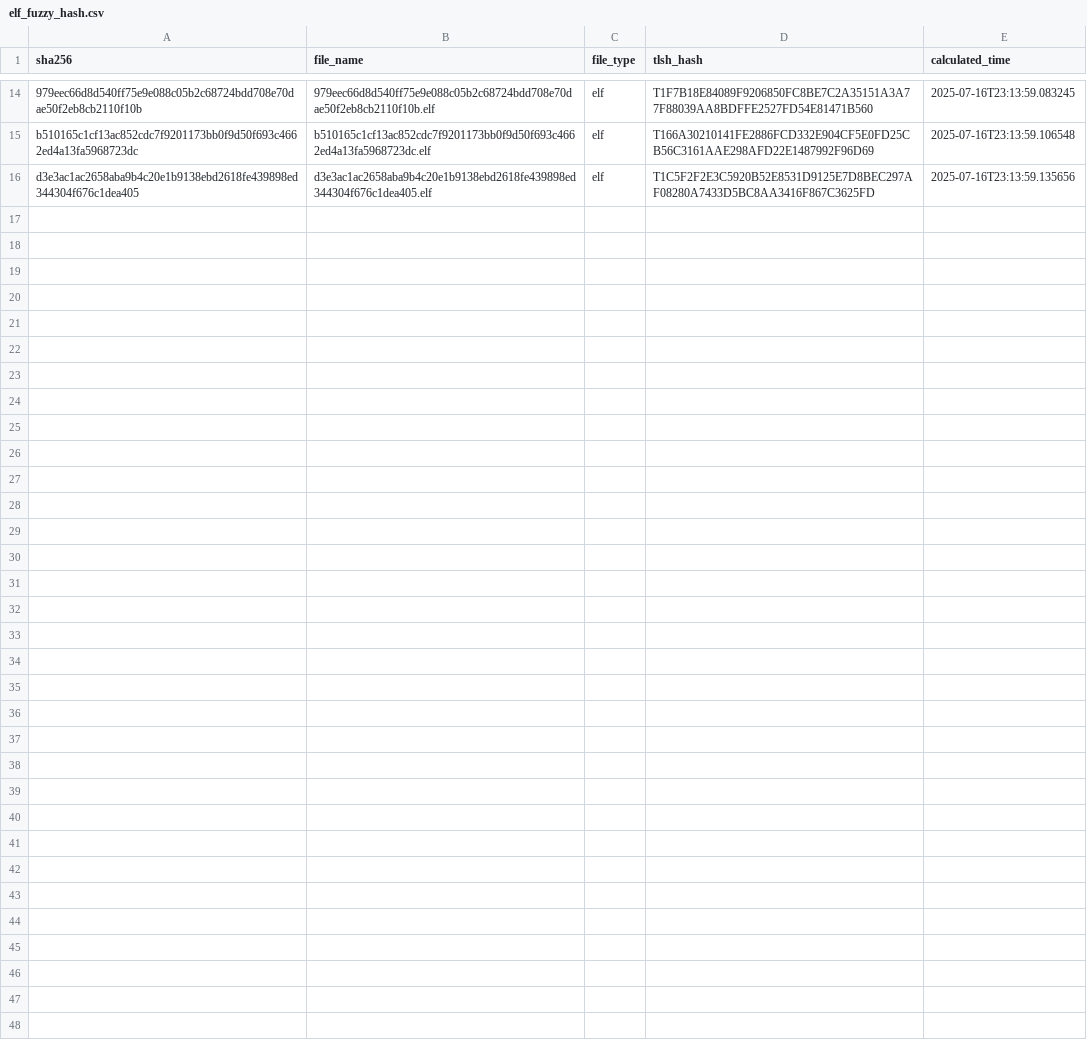
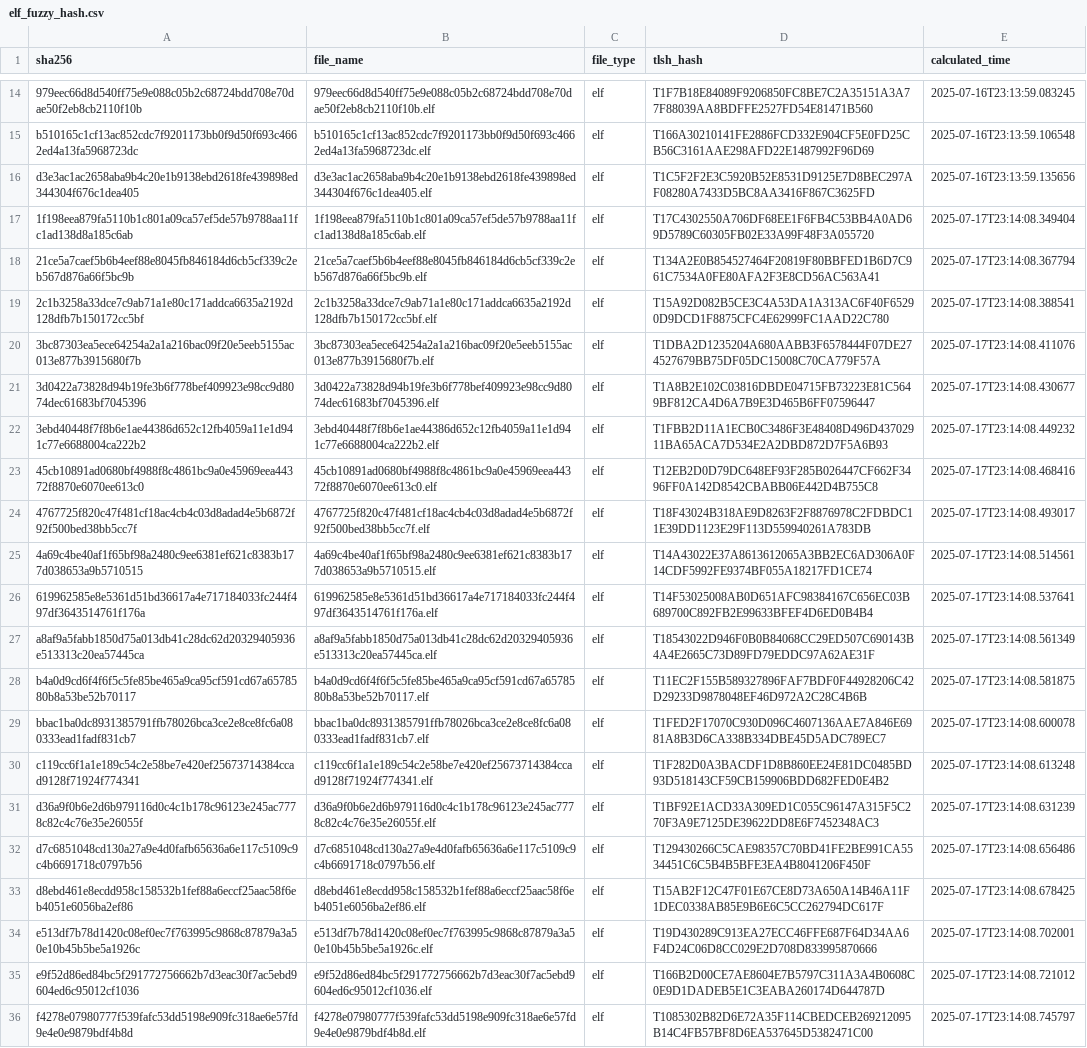
Before and after one commit to 2000junghyun/fuzzy-hash-collector, a CSV file: retrieved_files/fuzzy_hash/elf_fuzzy_hash.csv, drawn as a sheet; only a part is shown, gaps mark what is left out; the diff names each change by its address in the sheet, - before the commit and + after, or states it on an @@ line.

```diff
--- a/retrieved_files/fuzzy_hash/elf_fuzzy_hash.csv
+++ b/retrieved_files/fuzzy_hash/elf_fuzzy_hash.csv
+row 17: 1f198eea879fa5110b1c801a09ca57ef5de57b9788aa11fc1ad138d8a185c6ab | 1f198eea879fa5110b1c801a09ca57ef5de57b9788aa11fc1ad138d8a185c6ab.elf | elf | T17C4302550A706DF68EE1F6FB4C53BB4A0AD69D5789C60305FB02E33A99F48F3A055720 | 2025-07-17T23:14:08.349404
+row 18: 21ce5a7caef5b6b4eef88e8045fb846184d6cb5cf339c2eb567d876a66f5bc9b | 21ce5a7caef5b6b4eef88e8045fb846184d6cb5cf339c2eb567d876a66f5bc9b.elf | elf | T134A2E0B854527464F20819F80BBFED1B6D7C961C7534A0FE80AFA2F3E8CD56AC563A41 | 2025-07-17T23:14:08.367794
+row 19: 2c1b3258a33dce7c9ab71a1e80c171addca6635a2192d128dfb7b150172cc5bf | 2c1b3258a33dce7c9ab71a1e80c171addca6635a2192d128dfb7b150172cc5bf.elf | elf | T15A92D082B5CE3C4A53DA1A313AC6F40F65290D9DCD1F8875CFC4E62999FC1AAD22C780 | 2025-07-17T23:14:08.388541
+row 20: 3bc87303ea5ece64254a2a1a216bac09f20e5eeb5155ac013e877b3915680f7b | 3bc87303ea5ece64254a2a1a216bac09f20e5eeb5155ac013e877b3915680f7b.elf | elf | T1DBA2D1235204A680AABB3F6578444F07DE274527679BB75DF05DC15008C70CA779F57A | 2025-07-17T23:14:08.411076
+row 21: 3d0422a73828d94b19fe3b6f778bef409923e98cc9d8074dec61683bf7045396 | 3d0422a73828d94b19fe3b6f778bef409923e98cc9d8074dec61683bf7045396.elf | elf | T1A8B2E102C03816DBDE04715FB73223E81C5649BF812CA4D6A7B9E3D465B6FF07596447 | 2025-07-17T23:14:08.430677
+row 22: 3ebd40448f7f8b6e1ae44386d652c12fb4059a11e1d941c77e6688004ca222b2 | 3ebd40448f7f8b6e1ae44386d652c12fb4059a11e1d941c77e6688004ca222b2.elf | elf | T1FBB2D11A1ECB0C3486F3E48408D496D43702911BA65ACA7D534E2A2DBD872D7F5A6B93 | 2025-07-17T23:14:08.449232
+row 23: 45cb10891ad0680bf4988f8c4861bc9a0e45969eea44372f8870e6070ee613c0 | 45cb10891ad0680bf4988f8c4861bc9a0e45969eea44372f8870e6070ee613c0.elf | elf | T12EB2D0D79DC648EF93F285B026447CF662F3496FF0A142D8542CBABB06E442D4B755C8 | 2025-07-17T23:14:08.468416
+row 24: 4767725f820c47f481cf18ac4cb4c03d8adad4e5b6872f92f500bed38bb5cc7f | 4767725f820c47f481cf18ac4cb4c03d8adad4e5b6872f92f500bed38bb5cc7f.elf | elf | T18F43024B318AE9D8263F2F8876978C2FDBDC11E39DD1123E29F113D559940261A783DB | 2025-07-17T23:14:08.493017
+row 25: 4a69c4be40af1f65bf98a2480c9ee6381ef621c8383b177d038653a9b5710515 | 4a69c4be40af1f65bf98a2480c9ee6381ef621c8383b177d038653a9b5710515.elf | elf | T14A43022E37A8613612065A3BB2EC6AD306A0F14CDF5992FE9374BF055A18217FD1CE74 | 2025-07-17T23:14:08.514561
+row 26: 619962585e8e5361d51bd36617a4e717184033fc244f497df3643514761f176a | 619962585e8e5361d51bd36617a4e717184033fc244f497df3643514761f176a.elf | elf | T14F53025008AB0D651AFC98384167C656EC03B689700C892FB2E99633BFEF4D6ED0B4B4 | 2025-07-17T23:14:08.537641
+row 27: a8af9a5fabb1850d75a013db41c28dc62d20329405936e513313c20ea57445ca | a8af9a5fabb1850d75a013db41c28dc62d20329405936e513313c20ea57445ca.elf | elf | T18543022D946F0B0B84068CC29ED507C690143B4A4E2665C73D89FD79EDDC97A62AE31F | 2025-07-17T23:14:08.561349
+row 28: b4a0d9cd6f4f6f5c5fe85be465a9ca95cf591cd67a6578580b8a53be52b70117 | b4a0d9cd6f4f6f5c5fe85be465a9ca95cf591cd67a6578580b8a53be52b70117.elf | elf | T11EC2F155B589327896FAF7BDF0F44928206C42D29233D9878048EF46D972A2C28C4B6B | 2025-07-17T23:14:08.581875
+row 29: bbac1ba0dc8931385791ffb78026bca3ce2e8ce8fc6a080333ead1fadf831cb7 | bbac1ba0dc8931385791ffb78026bca3ce2e8ce8fc6a080333ead1fadf831cb7.elf | elf | T1FED2F17070C930D096C4607136AAE7A846E6981A8B3D6CA338B334DBE45D5ADC789EC7 | 2025-07-17T23:14:08.600078
+row 30: c119cc6f1a1e189c54c2e58be7e420ef25673714384ccad9128f71924f774341 | c119cc6f1a1e189c54c2e58be7e420ef25673714384ccad9128f71924f774341.elf | elf | T1F282D0A3BACDF1D8B860EE24E81DC0485BD93D518143CF59CB159906BDD682FED0E4B2 | 2025-07-17T23:14:08.613248
+row 31: d36a9f0b6e2d6b979116d0c4c1b178c96123e245ac7778c82c4c76e35e26055f | d36a9f0b6e2d6b979116d0c4c1b178c96123e245ac7778c82c4c76e35e26055f.elf | elf | T1BF92E1ACD33A309ED1C055C96147A315F5C270F3A9E7125DE39622DD8E6F7452348AC3 | 2025-07-17T23:14:08.631239
+row 32: d7c6851048cd130a27a9e4d0fafb65636a6e117c5109c9c4b6691718c0797b56 | d7c6851048cd130a27a9e4d0fafb65636a6e117c5109c9c4b6691718c0797b56.elf | elf | T129430266C5CAE98357C70BD41FE2BE991CA5534451C6C5B4B5BFE3EA4B8041206F450F | 2025-07-17T23:14:08.656486
+row 33: d8ebd461e8ecdd958c158532b1fef88a6eccf25aac58f6eb4051e6056ba2ef86 | d8ebd461e8ecdd958c158532b1fef88a6eccf25aac58f6eb4051e6056ba2ef86.elf | elf | T15AB2F12C47F01E67CE8D73A650A14B46A11F1DEC0338AB85E9B6E6C5CC262794DC617F | 2025-07-17T23:14:08.678425
+row 34: e513df7b78d1420c08ef0ec7f763995c9868c87879a3a50e10b45b5be5a1926c | e513df7b78d1420c08ef0ec7f763995c9868c87879a3a50e10b45b5be5a1926c.elf | elf | T19D430289C913EA27ECC46FFE687F64D34AA6F4D24C06D8CC029E2D708D833995870666 | 2025-07-17T23:14:08.702001
+row 35: e9f52d86ed84bc5f291772756662b7d3eac30f7ac5ebd9604ed6c95012cf1036 | e9f52d86ed84bc5f291772756662b7d3eac30f7ac5ebd9604ed6c95012cf1036.elf | elf | T166B2D00CE7AE8604E7B5797C311A3A4B0608C0E9D1DADEB5E1C3EABA260174D644787D | 2025-07-17T23:14:08.721012
+row 36: f4278e07980777f539fafc53dd5198e909fc318ae6e57fd9e4e0e9879bdf4b8d | f4278e07980777f539fafc53dd5198e909fc318ae6e57fd9e4e0e9879bdf4b8d.elf | elf | T1085302B82D6E72A35F114CBEDCEB269212095B14C4FB57BF8D6EA537645D5382471C00 | 2025-07-17T23:14:08.745797
```
Also changed, not shown: 11 other files.
